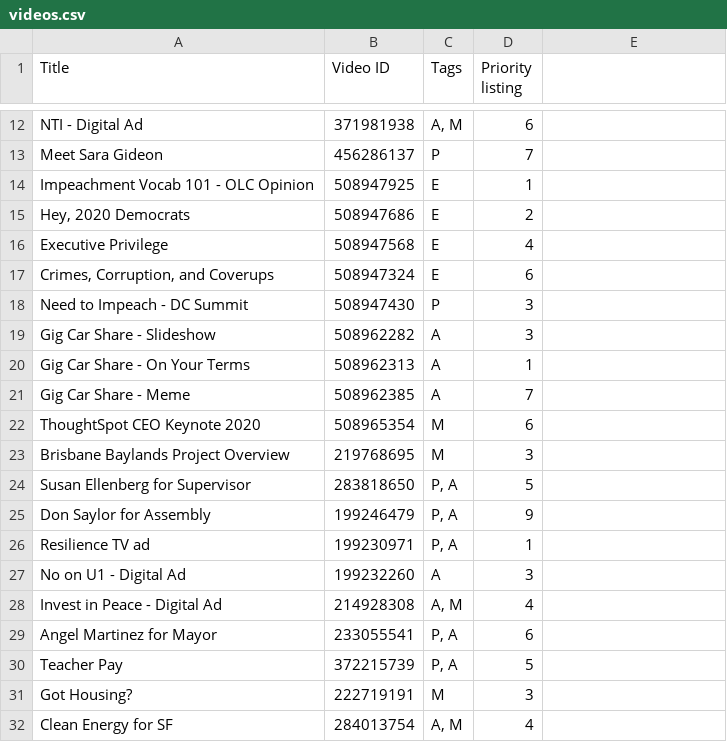
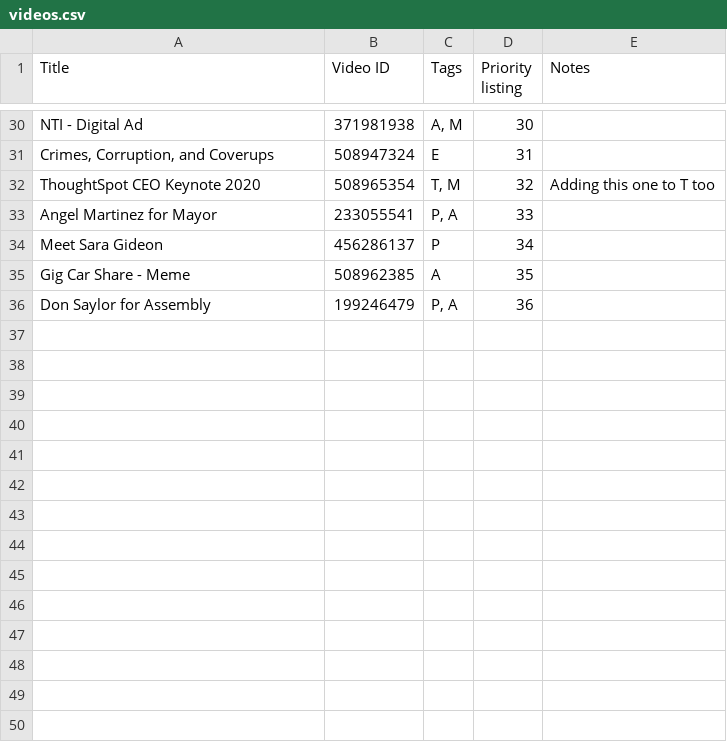
Before and after one commit to campfirefirm/campfirefirm.com, a CSV file: videos.csv, drawn as a sheet; only a part is shown, gaps mark what is left out; removed rows and columns are numbered as before the commit, all else as after; the diff covers the shown part only; the diff names each change by its address in the sheet, - before the commit and + after, or states it on an @@ line.

```diff
--- a/videos.csv
+++ b/videos.csv
-E1: (empty)
+E1: Notes
-D30 (Priority listing): 6
+D30 (Priority listing): 30
-row 13: Meet Sara Gideon | 456286137 | P | 7
-row 14: Impeachment Vocab 101 - OLC Opinion | 508947925 | E | 1
-row 15: Hey, 2020 Democrats | 508947686 | E | 2
-row 16: Executive Privilege | 508947568 | E | 4
-D31 (Priority listing): 6
+D31 (Priority listing): 31
-row 18: Need to Impeach - DC Summit | 508947430 | P | 3
-row 19: Gig Car Share - Slideshow | 508962282 | A | 3
-row 20: Gig Car Share - On Your Terms | 508962313 | A | 1
+row 32: ThoughtSpot CEO Keynote 2020 | 508965354 | T, M | 32 | Adding this one to T too
+row 33: Angel Martinez for Mayor | 233055541 | P, A | 33
+row 34: Meet Sara Gideon | 456286137 | P | 34
-D35 (Priority listing): 7
+D35 (Priority listing): 35
-row 22: ThoughtSpot CEO Keynote 2020 | 508965354 | M | 6
-row 23: Brisbane Baylands Project Overview | 219768695 | M | 3
-row 24: Susan Ellenberg for Supervisor | 283818650 | P, A | 5
-D36 (Priority listing): 9
+D36 (Priority listing): 36
-row 26: Resilience TV ad | 199230971 | P, A | 1
-row 27: No on U1 - Digital Ad | 199232260 | A | 3
-row 28: Invest in Peace - Digital Ad | 214928308 | A, M | 4
-row 29: Angel Martinez for Mayor | 233055541 | P, A | 6
-row 30: Teacher Pay | 372215739 | P, A | 5
-row 31: Got Housing? | 222719191 | M | 3
-row 32: Clean Energy for SF | 284013754 | A, M | 4
```
Also changed, not shown: 19 added rows, 1 removed row and 10 edited cells elsewhere in this file, 9 other files.
